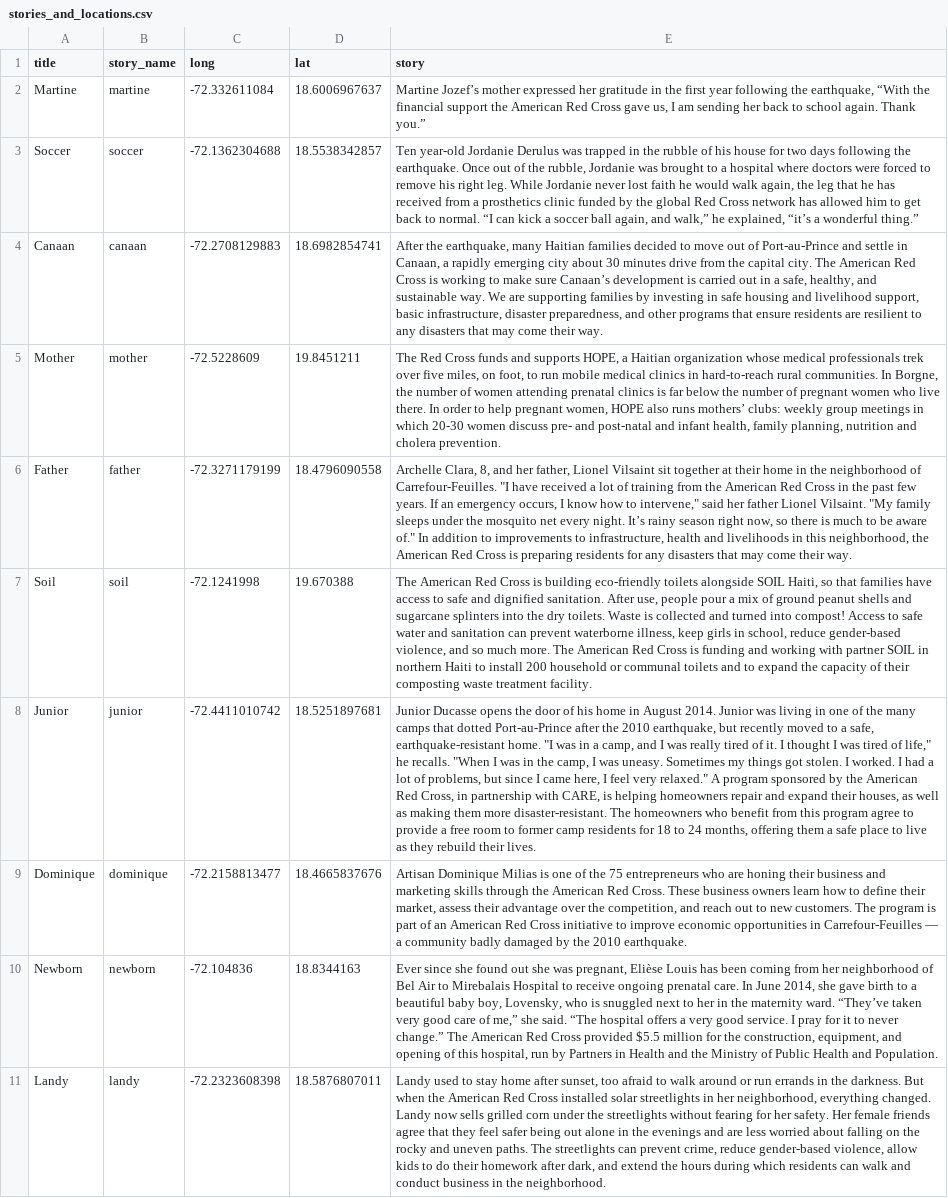
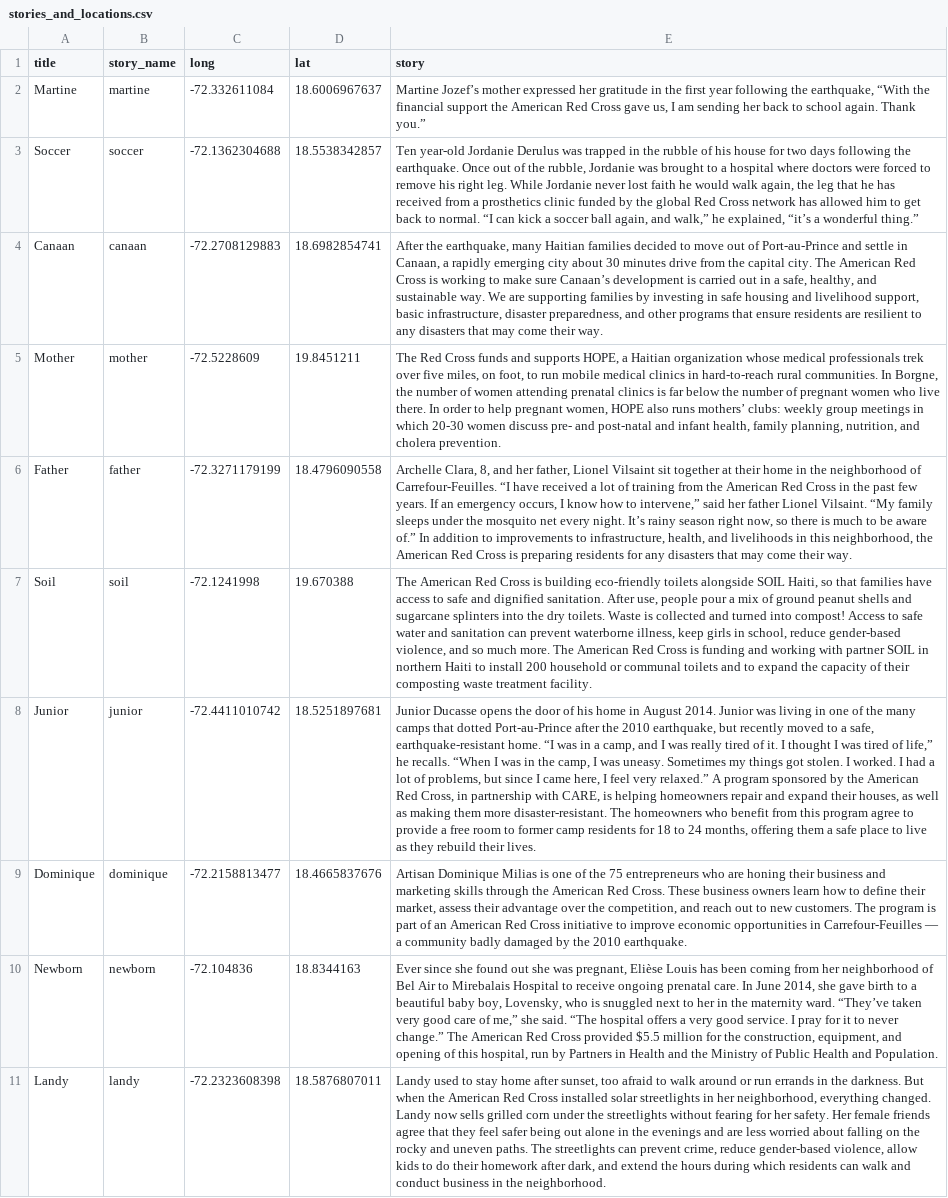
Before and after one commit to AmericanRedCross/HAP-sectors, a CSV file: data/stories_and_locations.csv, drawn as a sheet; the diff names each change by its address in the sheet, - before the commit and + after, or states it on an @@ line.

```diff
--- a/data/stories_and_locations.csv
+++ b/data/stories_and_locations.csv
-E5 (story): …family planning, nutrition and cholera…
+E5 (story): …family planning, nutrition, and cholera…
-E6 (story): …of Carrefour-Feuilles. "I have received a lot of training from the American Red Cross in the past few years. If an emergency occurs, I know how to intervene," said her father Lionel Vilsaint. "My family sleeps under the mosquito net every night. It’s rainy season right now, so there is much to be aware of." In addition to improvements to infrastructure, health and livelihoods…
+E6 (story): …of Carrefour-Feuilles. “I have received a lot of training from the American Red Cross in the past few years. If an emergency occurs, I know how to intervene,” said her father Lionel Vilsaint. “My family sleeps under the mosquito net every night. It’s rainy season right now, so there is much to be aware of.” In addition to improvements to infrastructure, health, and livelihoods…
-E8 (story): …earthquake-resistant home. "I was in a camp, and I was really tired of it. I thought I was tired of life," he recalls. "When I was in the camp, I was uneasy. Sometimes my things got stolen. I worked. I had a lot of problems, but since I came here, I feel very relaxed." A program…
+E8 (story): …earthquake-resistant home. “I was in a camp, and I was really tired of it. I thought I was tired of life,” he recalls. “When I was in the camp, I was uneasy. Sometimes my things got stolen. I worked. I had a lot of problems, but since I came here, I feel very relaxed.” A program…
```
Also changed, not shown: 1 other file.
